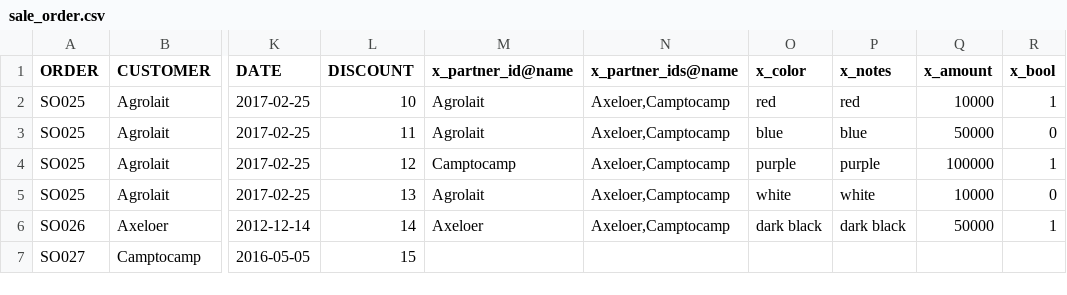
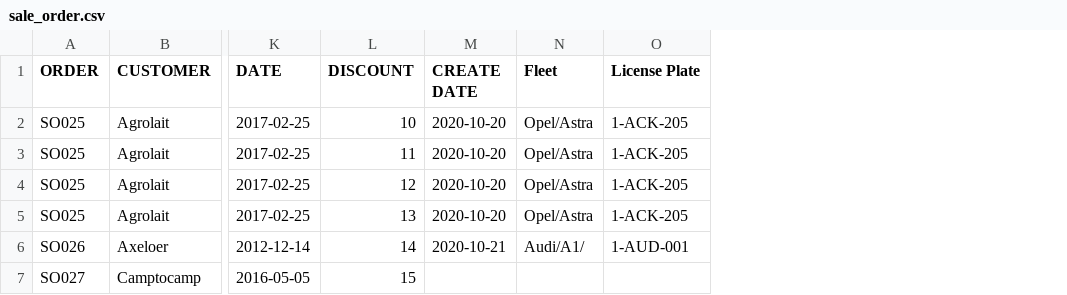
Before and after one commit to White-Code-Repos/careone, a CSV file: bi_generic_import/Sample XLS-CSV File/Sample CSV File/sale_order.csv, drawn as a sheet; only a part is shown, gaps mark what is left out; removed rows and columns are numbered as before the commit, all else as after; the diff names each change by its address in the sheet, - before the commit and + after, or states it on an @@ line.

```diff
--- a/bi_generic_import/Sample XLS-CSV File/Sample CSV File/sale_order.csv
+++ b/bi_generic_import/Sample XLS-CSV File/Sample CSV File/sale_order.csv
-column M (x_partner_id@name), rows 2-6: Agrolait | Agrolait | Camptocamp | Agrolait | Axeloer
-column N (x_partner_ids@name), rows 2-6: all Axeloer,Camptocamp
-column O (x_color), rows 2-6: red | blue | purple | white | dark black
-column P (x_notes), rows 2-6: red | blue | purple | white | dark black
-column Q (x_amount), rows 2-6: 10000 | 50000 | 100000 | 10000 | 50000
-column R (x_bool), rows 2-6: 1 | 0 | 1 | 0 | 1
+column M (CREATE DATE), rows 2-6: 2020-10-20 | 2020-10-20 | 2020-10-20 | 2020-10-20 | 2020-10-21
+column N (Fleet), rows 2-6: Opel/Astra | Opel/Astra | Opel/Astra | Opel/Astra | Audi/A1/
+column O (License Plate), rows 2-6: 1-ACK-205 | 1-ACK-205 | 1-ACK-205 | 1-ACK-205 | 1-AUD-001
```
Also changed, not shown: bi_generic_import/Sample XLS-CSV File/Sample CSV File/invoice.csv, 6 other files.
